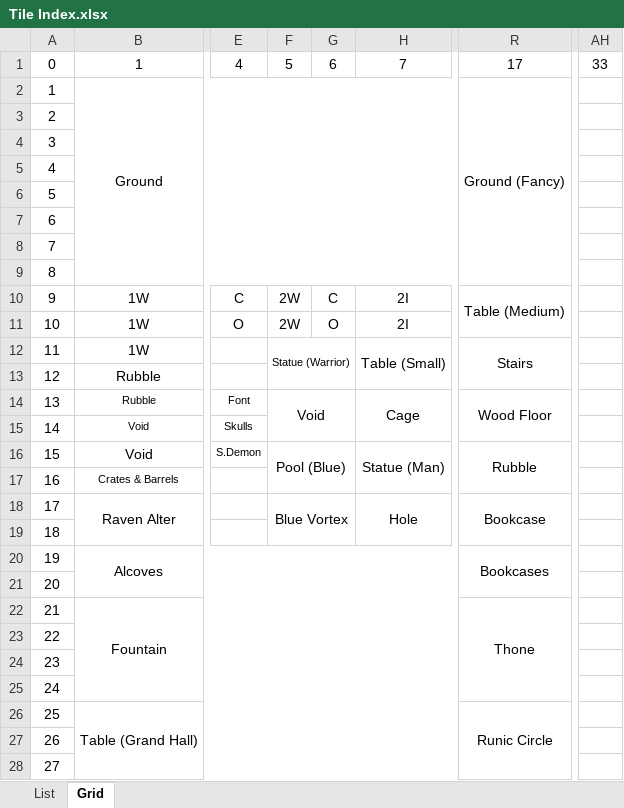
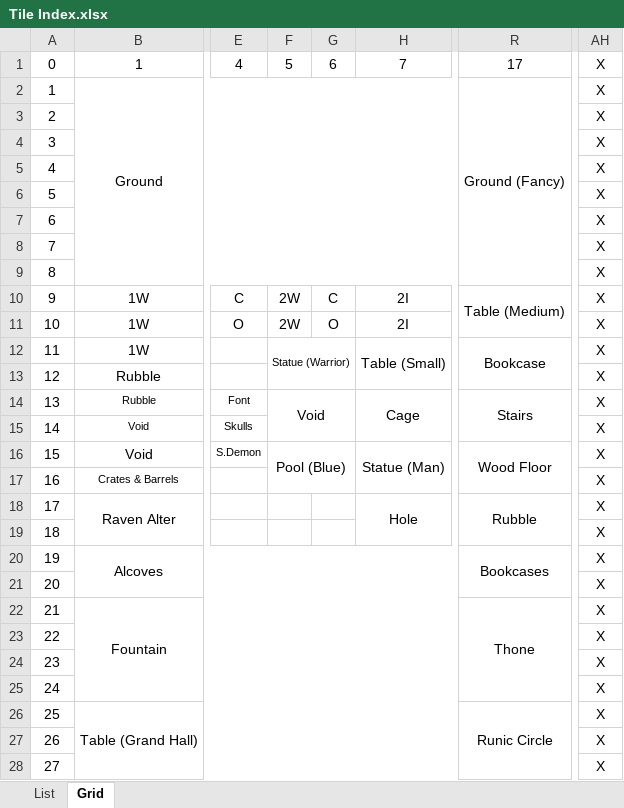
Before and after one commit to PixelPickle/DungeonTiles, an Excel workbook: DTMS_The_Dungeon/Tile Index.xlsx, sheet Grid, drawn as a sheet; only a part is shown, gaps mark what is left out; values as stored, in another font and other column widths than the file's, no borders; removed rows and columns are numbered as before the commit, all else as after; the diff covers the shown part only; the diff names each change by its address in the sheet, - before the commit and + after, or states it on an @@ line.

```diff
--- a/DTMS_The_Dungeon/Tile Index.xlsx (sheet Grid)
+++ b/DTMS_The_Dungeon/Tile Index.xlsx (sheet Grid)
-AH1: 33
+AH1: X
-AH2:AH28: (empty)
+AH2:AH28: X
-R12: Stairs
+R12: Bookcase
-R14: Wood Floor
+R14: Stairs
-R16: Rubble
+R16: Wood Floor
-F18: Blue Vortex
+F18: (empty)
-F18:G19 merged
-R18: Bookcase
+R18: Rubble
```
Also changed, not shown: 1 added row, 6 edited cells and cell formats elsewhere in this sheet, 2 other files.
